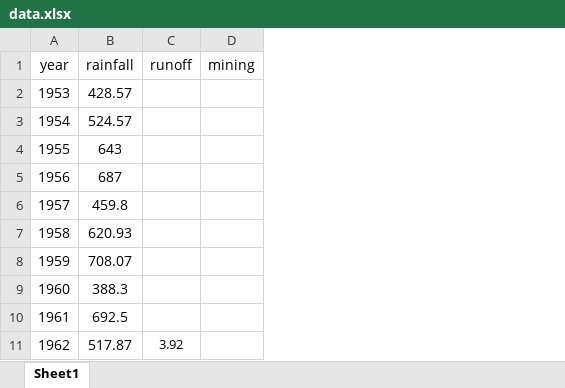
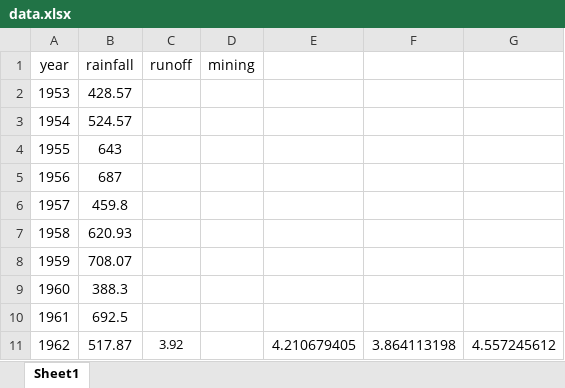
Before and after one commit to IanFla/Rainfall-Runoff, an Excel workbook: data.xlsx, sheet Sheet1, drawn as a sheet; only a part is shown; values as stored, in another font and other column widths than the file's, no borders; the diff names each change by its address in the sheet, - before the commit and + after, or states it on an @@ line.

Commit message:
Update data.xlsx

```diff
--- a/data.xlsx (sheet Sheet1)
+++ b/data.xlsx (sheet Sheet1)
+column E, row 11: 4.210679405
+column F, row 11: 3.864113198
+column G, row 11: 4.557245612
```
